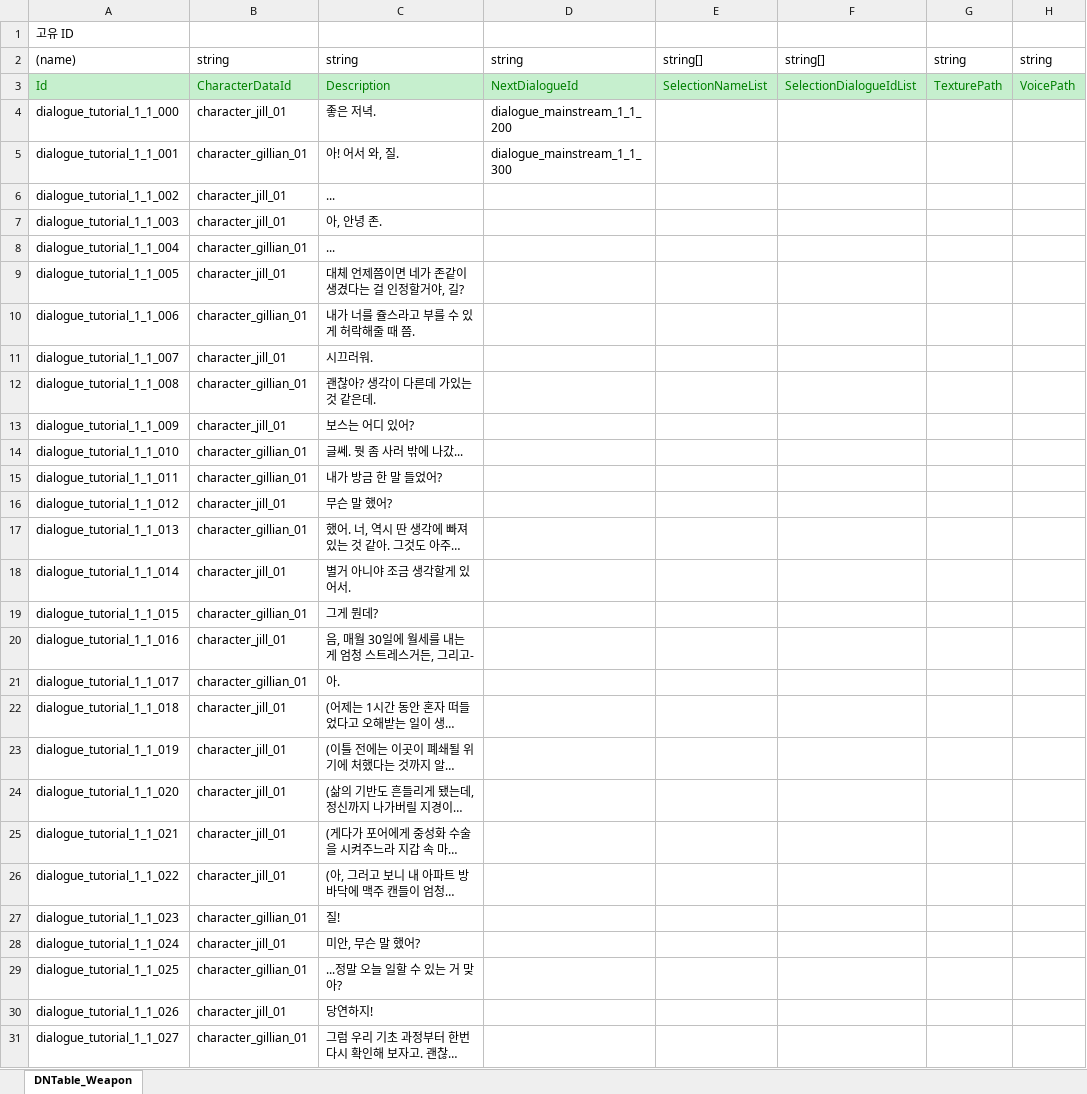
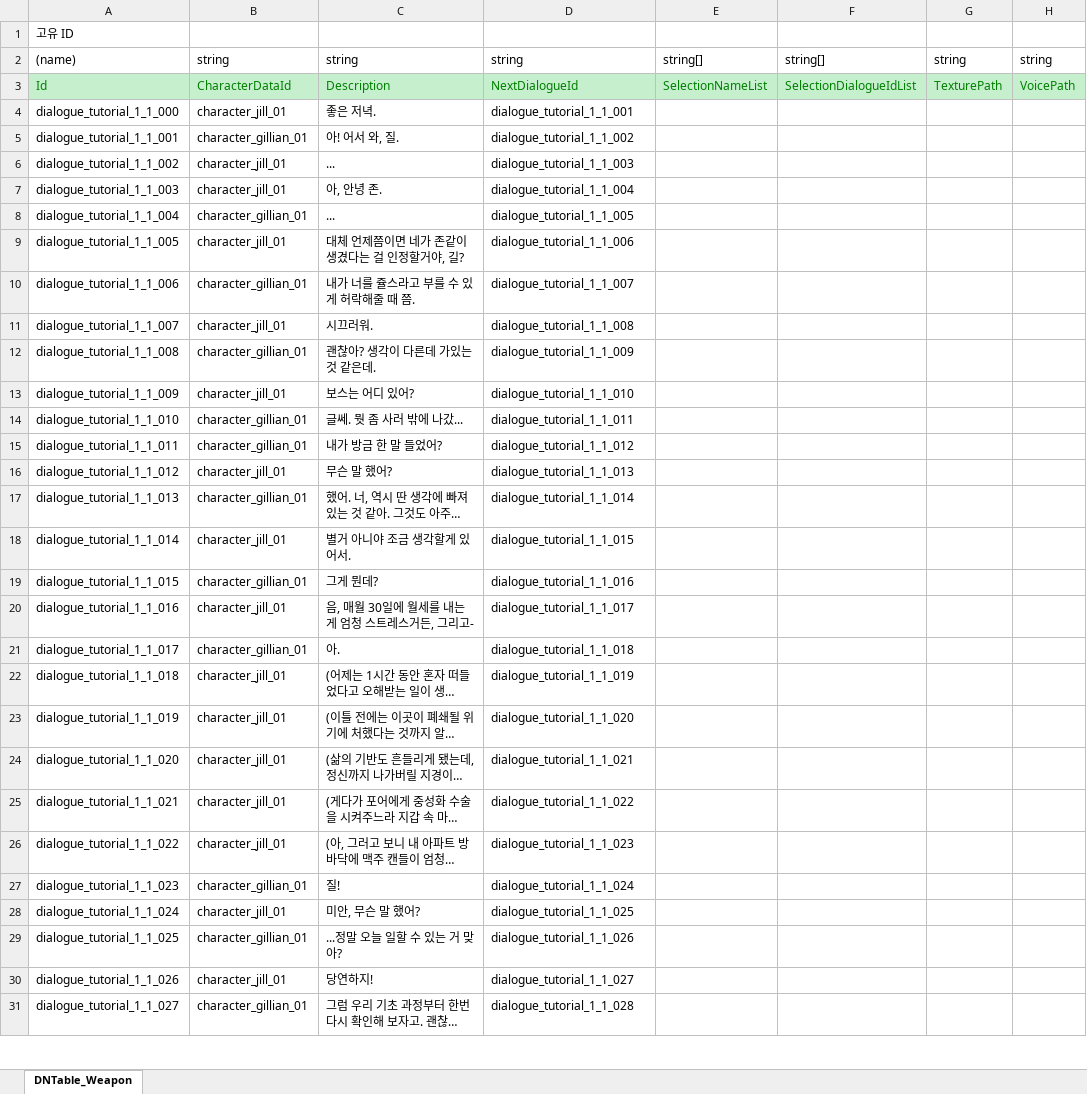
Before and after one commit to TheRainTheRain/2DMainProject, an Excel workbook: JsonConverter/ExcelFiles/MainDialogue.xlsx, sheet DNTable_Weapon, drawn as a sheet; only a part is shown; long unchanged cells end in …; values as stored, in another font and other column widths than the file's, no borders; the diff covers the shown part only; the diff names each change by its address in the sheet, - before the commit and + after, or states it on an @@ line.

```diff
--- a/JsonConverter/ExcelFiles/MainDialogue.xlsx (sheet DNTable_Weapon)
+++ b/JsonConverter/ExcelFiles/MainDialogue.xlsx (sheet DNTable_Weapon)
-D4: dialogue_mainstream_1_1_200
+D4: dialogue_tutorial_1_1_001
-D5: dialogue_mainstream_1_1_300
+D5: dialogue_tutorial_1_1_002
-D6: (empty)
+D6: dialogue_tutorial_1_1_003
-D7: (empty)
+D7: dialogue_tutorial_1_1_004
-D8: (empty)
+D8: dialogue_tutorial_1_1_005
-D9: (empty)
+D9: dialogue_tutorial_1_1_006
-D10: (empty)
+D10: dialogue_tutorial_1_1_007
-D11: (empty)
+D11: dialogue_tutorial_1_1_008
-D12: (empty)
+D12: dialogue_tutorial_1_1_009
-D13: (empty)
+D13: dialogue_tutorial_1_1_010
-D14: (empty)
+D14: dialogue_tutorial_1_1_011
-D15: (empty)
+D15: dialogue_tutorial_1_1_012
-D16: (empty)
+D16: dialogue_tutorial_1_1_013
-D17: (empty)
+D17: dialogue_tutorial_1_1_014
-D18: (empty)
+D18: dialogue_tutorial_1_1_015
-D19: (empty)
+D19: dialogue_tutorial_1_1_016
-D20: (empty)
+D20: dialogue_tutorial_1_1_017
-D21: (empty)
+D21: dialogue_tutorial_1_1_018
-D22: (empty)
+D22: dialogue_tutorial_1_1_019
-D23: (empty)
+D23: dialogue_tutorial_1_1_020
-D24: (empty)
+D24: dialogue_tutorial_1_1_021
-D25: (empty)
+D25: dialogue_tutorial_1_1_022
-D26: (empty)
+D26: dialogue_tutorial_1_1_023
-D27: (empty)
+D27: dialogue_tutorial_1_1_024
-D28: (empty)
+D28: dialogue_tutorial_1_1_025
-D29: (empty)
+D29: dialogue_tutorial_1_1_026
-D30: (empty)
+D30: dialogue_tutorial_1_1_027
-D31: (empty)
+D31: dialogue_tutorial_1_1_028
```
Also changed, not shown: 15 edited cells elsewhere in this sheet, 7 other files.
